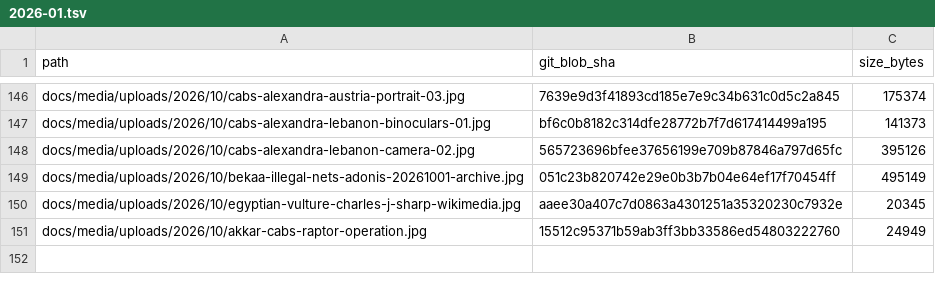
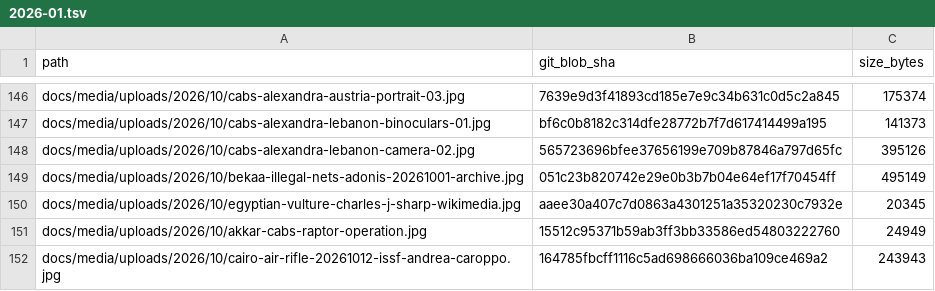
Before and after one commit to unionmed/sayd-magazine, a TSV file: audit/image-catalog/manifest/2026-01.tsv, drawn as a sheet; only a part is shown, gaps mark what is left out.

Commit message:
Update Cairo World Cup results and ISSF cover in existing AR/EN/FR editions

```diff
--- a/audit/image-catalog/manifest/2026-01.tsv
+++ b/audit/image-catalog/manifest/2026-01.tsv
@@ -151 +151,2 @@ docs/media/uploads/2026/10/egyptian-vulture-charles-j-sharp-wikimedia.jpg	aaee30
 docs/media/uploads/2026/10/akkar-cabs-raptor-operation.jpg	15512c95371b59ab3ff3bb33586ed54803222760	24949
+docs/media/uploads/2026/10/cairo-air-rifle-20261012-issf-andrea-caroppo.jpg	164785fbcff1116c5ad698666036ba109ce469a2	243943
```
Also changed, not shown: 23 other files.
